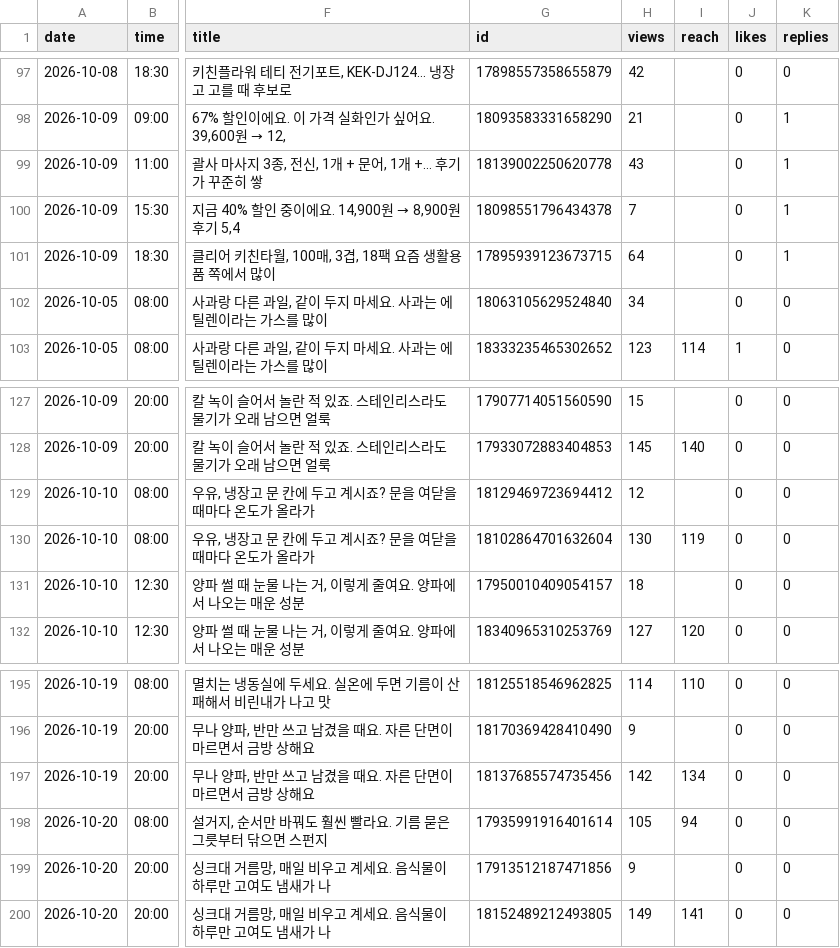
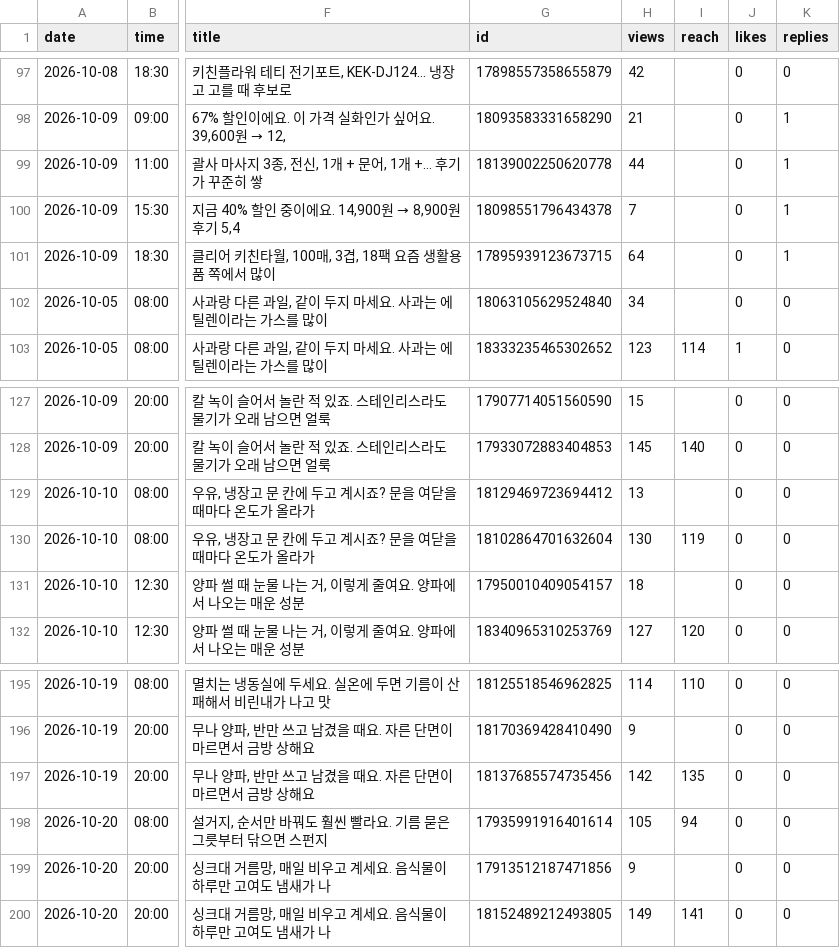
Before and after one commit to wonbi/insta-threads-auto, a CSV file: insights.csv, drawn as a sheet; only a part is shown, gaps mark what is left out; the diff covers the shown part only; the diff names each change by its address in the sheet, - before the commit and + after, or states it on an @@ line.

```diff
--- a/insights.csv
+++ b/insights.csv
-H99 (views): 43
+H99 (views): 44
-H129 (views): 12
+H129 (views): 13
-I197 (reach): 134
+I197 (reach): 135
```
Also changed, not shown: 9 added rows and 5 edited cells elsewhere in this file.
